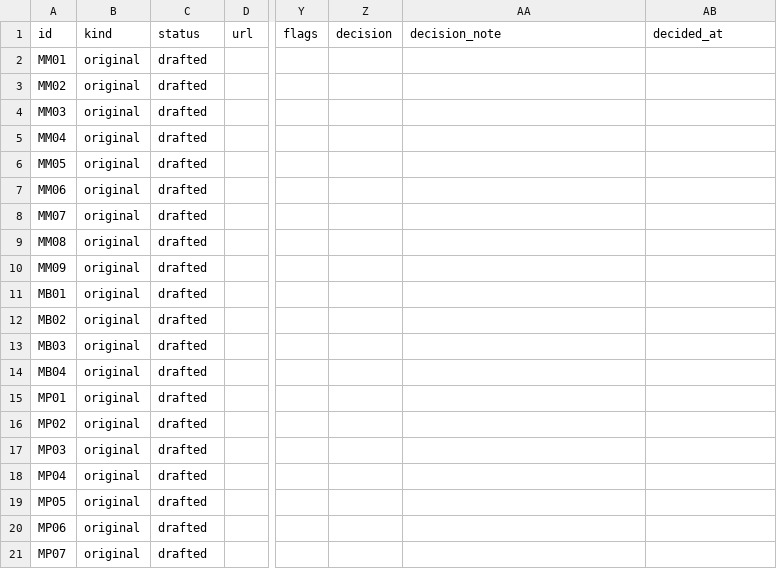
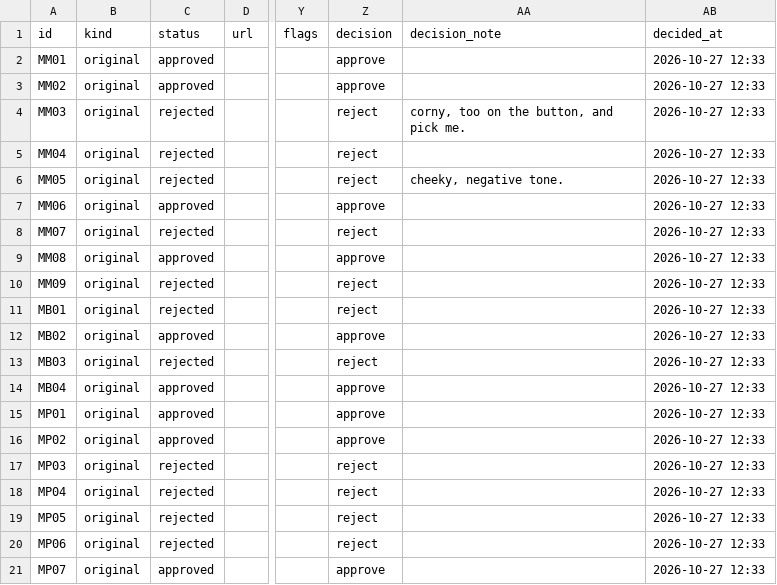
Before and after one commit to bobmarleyrafa1999-lab/media, a CSV file: moodius-aurelius/strategy/25-memes-and-partners/data/queue.csv, drawn as a sheet; only a part is shown, gaps mark what is left out; the diff names each change by its address in the sheet, - before the commit and + after, or states it on an @@ line.

```diff
--- a/moodius-aurelius/strategy/25-memes-and-partners/data/queue.csv
+++ b/moodius-aurelius/strategy/25-memes-and-partners/data/queue.csv
-C2:C3 (status): drafted
+C2:C3 (status): approved
-Z2:Z3 (decision): (empty)
+Z2:Z3 (decision): approve
-AB2:AB21 (decided_at): (empty)
+AB2:AB21 (decided_at): 2026-10-27 12:33
-C4:C6 (status): drafted
+C4:C6 (status): rejected
-Z4:Z6 (decision): (empty)
+Z4:Z6 (decision): reject
-AA4 (decision_note): (empty)
+AA4 (decision_note): corny, too on the button, and pick me.
-AA6 (decision_note): (empty)
+AA6 (decision_note): cheeky, negative tone.
-C7 (status): drafted
+C7 (status): approved
-Z7 (decision): (empty)
+Z7 (decision): approve
-C8 (status): drafted
+C8 (status): rejected
-Z8 (decision): (empty)
+Z8 (decision): reject
-C9 (status): drafted
+C9 (status): approved
-Z9 (decision): (empty)
+Z9 (decision): approve
-C10:C11 (status): drafted
+C10:C11 (status): rejected
-Z10:Z11 (decision): (empty)
+Z10:Z11 (decision): reject
-C12 (status): drafted
+C12 (status): approved
-Z12 (decision): (empty)
+Z12 (decision): approve
-C13 (status): drafted
+C13 (status): rejected
-Z13 (decision): (empty)
+Z13 (decision): reject
-C14:C16 (status): drafted
+C14:C16 (status): approved
-Z14:Z16 (decision): (empty)
+Z14:Z16 (decision): approve
-C17:C20 (status): drafted
+C17:C20 (status): rejected
-Z17:Z20 (decision): (empty)
+Z17:Z20 (decision): reject
-C21 (status): drafted
+C21 (status): approved
-Z21 (decision): (empty)
+Z21 (decision): approve
```
Also changed, not shown: moodius-aurelius/strategy/25-memes-and-partners/04-calendar-14-day.csv, moodius-aurelius/strategy/25-memes-and-partners/data/commercial.csv, 2 other files.
